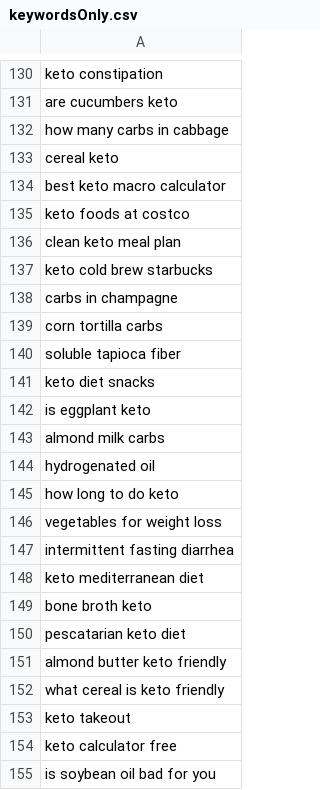
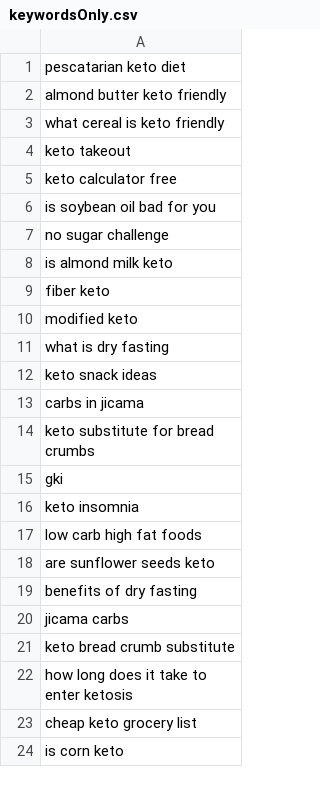
Before and after one commit to alexRicc2/keyword-serp-scrapy, a CSV file: keywordsOnly.csv, drawn as a sheet; only a part is shown, gaps mark what is left out; the shorter side is filled out with more unchanged rows; the diff covers the shown part only; the diff names each change by its address in the sheet, - before the commit and + after, or states it on an @@ line.

```diff
--- a/keywordsOnly.csv
+++ b/keywordsOnly.csv
-row 130: keto constipation
-row 131: are cucumbers keto
-row 132: how many carbs in cabbage
-row 133: cereal keto
-row 134: best keto macro calculator
-row 135: keto foods at costco
-row 136: clean keto meal plan
-row 137: keto cold brew starbucks
-row 138: carbs in champagne
-row 139: corn tortilla carbs
-row 140: soluble tapioca fiber
-row 141: keto diet snacks
-row 142: is eggplant keto
-row 143: almond milk carbs
-row 144: hydrogenated oil
-row 145: how long to do keto
-row 146: vegetables for weight loss
-row 147: intermittent fasting diarrhea
-row 148: keto mediterranean diet
-row 149: bone broth keto
```
Also changed, not shown: 129 removed rows elsewhere in this file, 3 other files.
